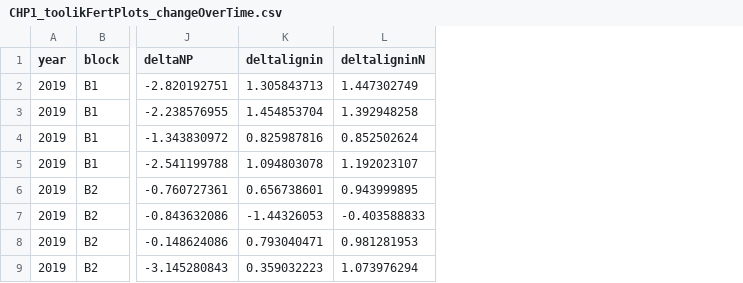
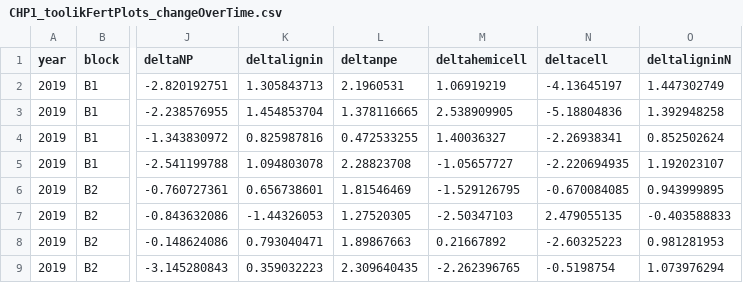
Before and after one commit to AndrewUccello/chp1_fert, a CSV file: Data/CHP1_toolikFertPlots_changeOverTime.csv, drawn as a sheet; only a part is shown, gaps mark what is left out; the diff names each change by its address in the sheet, - before the commit and + after, or states it on an @@ line.

```diff
--- a/Data/CHP1_toolikFertPlots_changeOverTime.csv
+++ b/Data/CHP1_toolikFertPlots_changeOverTime.csv
+column L (deltanpe), rows 2-9: 2.1960531 | 1.378116665 | 0.472533255 | 2.28823708 | 1.81546469 | 1.27520305 | 1.89867663 | 2.309640435
+column M (deltahemicell), rows 2-9: 1.06919219 | 2.538909905 | 1.40036327 | -1.05657727 | -1.529126795 | -2.50347103 | 0.21667892 | -2.262396765
+column N (deltacell), rows 2-9: -4.13645197 | -5.18804836 | -2.26938341 | -2.220694935 | -0.670084085 | 2.479055135 | -2.60325223 | -0.5198754
```
Also changed, not shown: Data/Chp1_fert_data.csv, Data/Chp1_fert_data_clean.csv, 31 other files.
